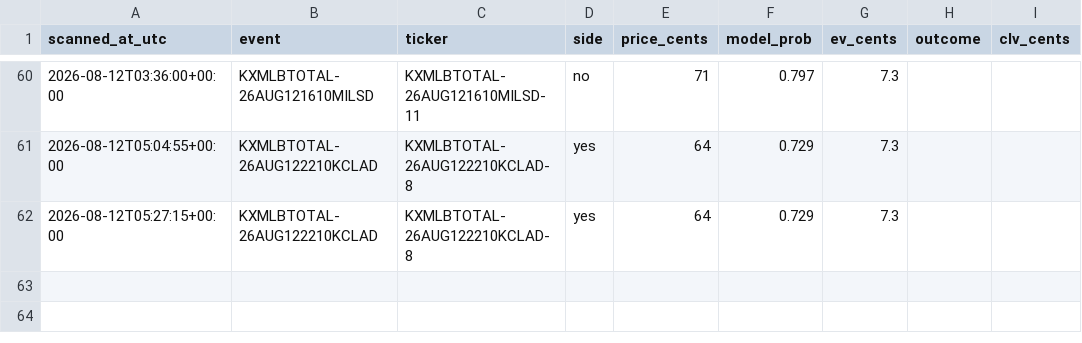
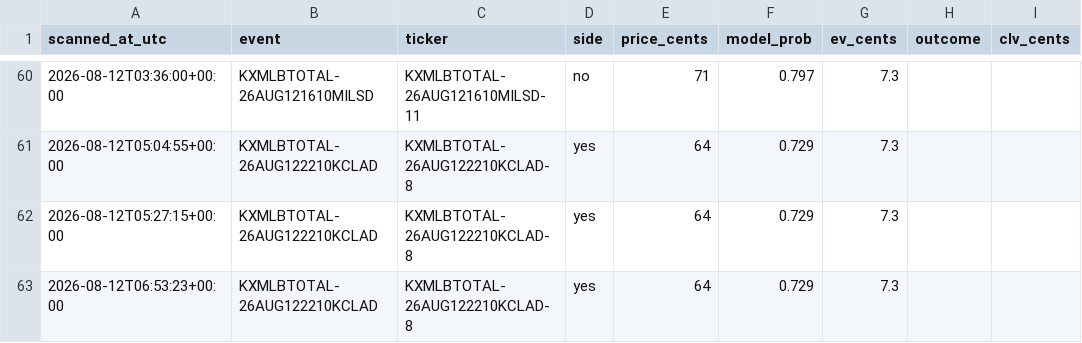
Before and after one commit to Jackhenry87/Prediction-Market-trading-bot, a CSV file: paper_trades_sports.csv, drawn as a sheet; only a part is shown, gaps mark what is left out.

```diff
--- a/paper_trades_sports.csv
+++ b/paper_trades_sports.csv
@@ -62 +62,2 @@ scanned_at_utc,event,ticker,side,price_cents,model_prob,ev_cents,outcome,clv_cen
 2026-08-12T05:27:15+00:00,KXMLBTOTAL-26AUG122210KCLAD,KXMLBTOTAL-26AUG122210KCLAD-8,yes,64,0.729,7.3,,
+2026-08-12T06:53:23+00:00,KXMLBTOTAL-26AUG122210KCLAD,KXMLBTOTAL-26AUG122210KCLAD-8,yes,64,0.729,7.3,
```
Also changed, not shown: clv_sports.csv, 3 other files.
